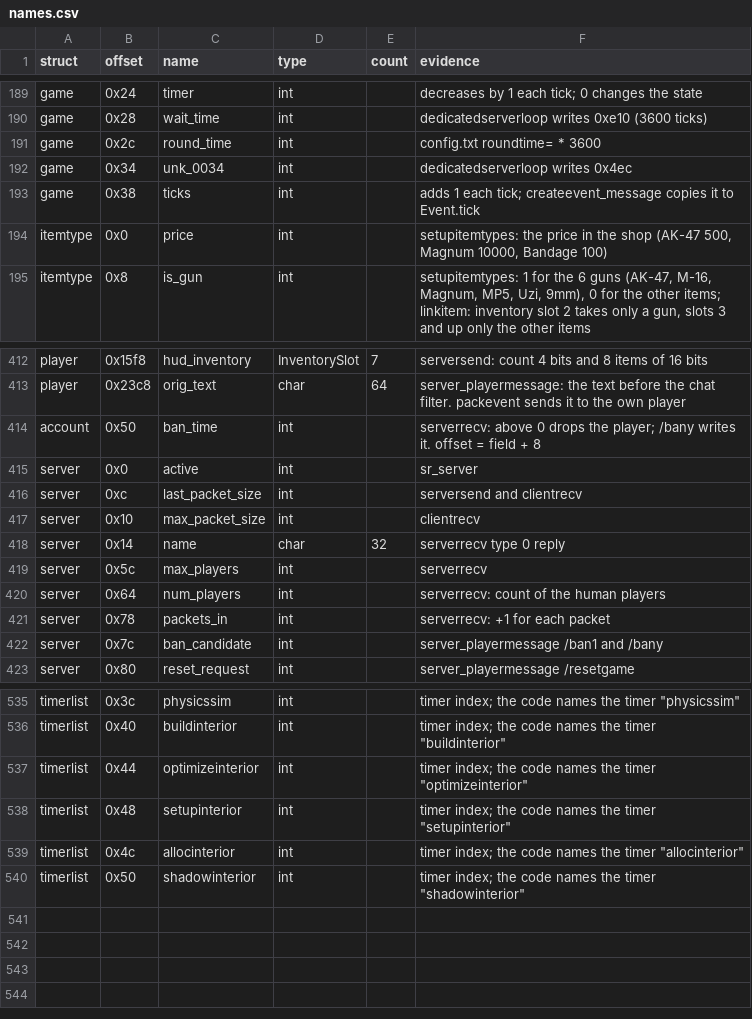
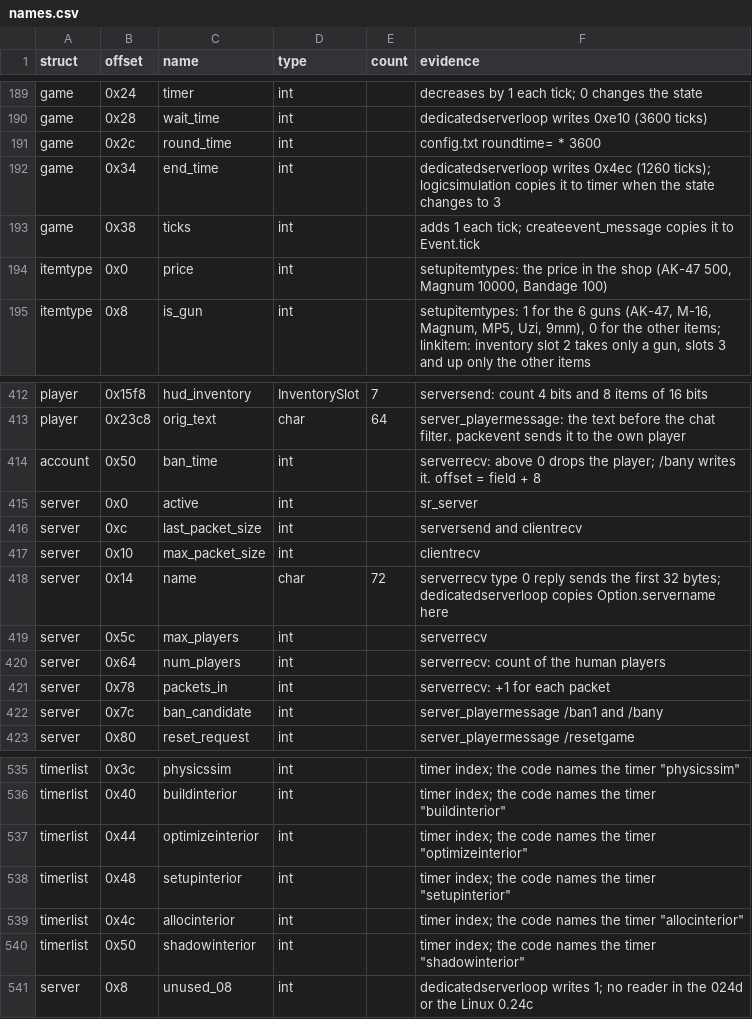
Before and after one commit to TheGreatVulpzin/OpenSubRosa24, a CSV file: analysis/structs/names.csv, drawn as a sheet; only a part is shown, gaps mark what is left out.

Commit message:
Rewrite the main loop with names and one clock read per pass, and document the system code

```diff
--- a/analysis/structs/names.csv
+++ b/analysis/structs/names.csv
@@ -191,3 +191,3 @@ game,0x28,wait_time,int,,"dedicatedserverloop writes 0xe10 (3600 ticks)"
 game,0x2c,round_time,int,,"config.txt roundtime= * 3600"
-game,0x34,unk_0034,int,,"dedicatedserverloop writes 0x4ec"
+game,0x34,end_time,int,,"dedicatedserverloop writes 0x4ec (1260 ticks); logicsimulation copies it to timer when the state changes to 3"
 game,0x38,ticks,int,,"adds 1 each tick; createevent_message copies it to Event.tick"
@@ -417,3 +417,3 @@ server,0xc,last_packet_size,int,,"serversend and clientrecv"
 server,0x10,max_packet_size,int,,"clientrecv"
-server,0x14,name,char,32,"serverrecv type 0 reply"
+server,0x14,name,char,72,"serverrecv type 0 reply sends the first 32 bytes; dedicatedserverloop copies Option.servername here"
 server,0x5c,max_players,int,,"serverrecv"
@@ -540 +540,2 @@ timerlist,0x4c,allocinterior,int,,"timer index; the code names the timer ""alloc
 timerlist,0x50,shadowinterior,int,,"timer index; the code names the timer ""shadowinterior"""
+server,0x8,unused_08,int,,"dedicatedserverloop writes 1; no reader in the 024d or the Linux 0.24c"
```
Also changed, not shown: 11 other files.
